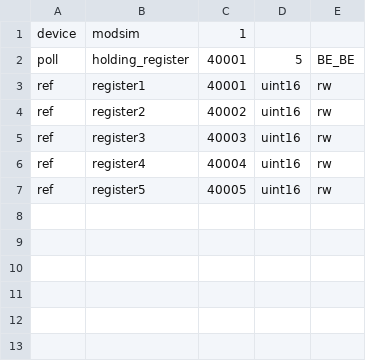
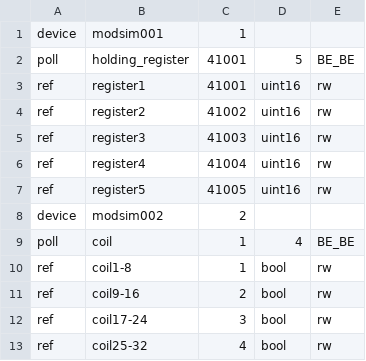
Before and after one commit to gavinying/modpoll, a CSV file: examples/modsim.csv, drawn as a sheet.

Commit message:
update modsim configure file to support multiple devices

```diff
--- a/examples/modsim.csv
+++ b/examples/modsim.csv
@@ -1,7 +1,13 @@
-device,modsim,1
-poll,holding_register,40001,5,BE_BE
-ref,register1,40001,uint16,rw,
-ref,register2,40002,uint16,rw,
-ref,register3,40003,uint16,rw,
-ref,register4,40004,uint16,rw,
-ref,register5,40005,uint16,rw,
+device,modsim001,1
+poll,holding_register,41001,5,BE_BE
+ref,register1,41001,uint16,rw,
+ref,register2,41002,uint16,rw,
+ref,register3,41003,uint16,rw,
+ref,register4,41004,uint16,rw,
+ref,register5,41005,uint16,rw,
+device,modsim002,2
+poll,coil,1,4,BE_BE
+ref,coil1-8,1,bool,rw,
+ref,coil9-16,2,bool,rw,
+ref,coil17-24,3,bool,rw,
+ref,coil25-32,4,bool,rw,
```
